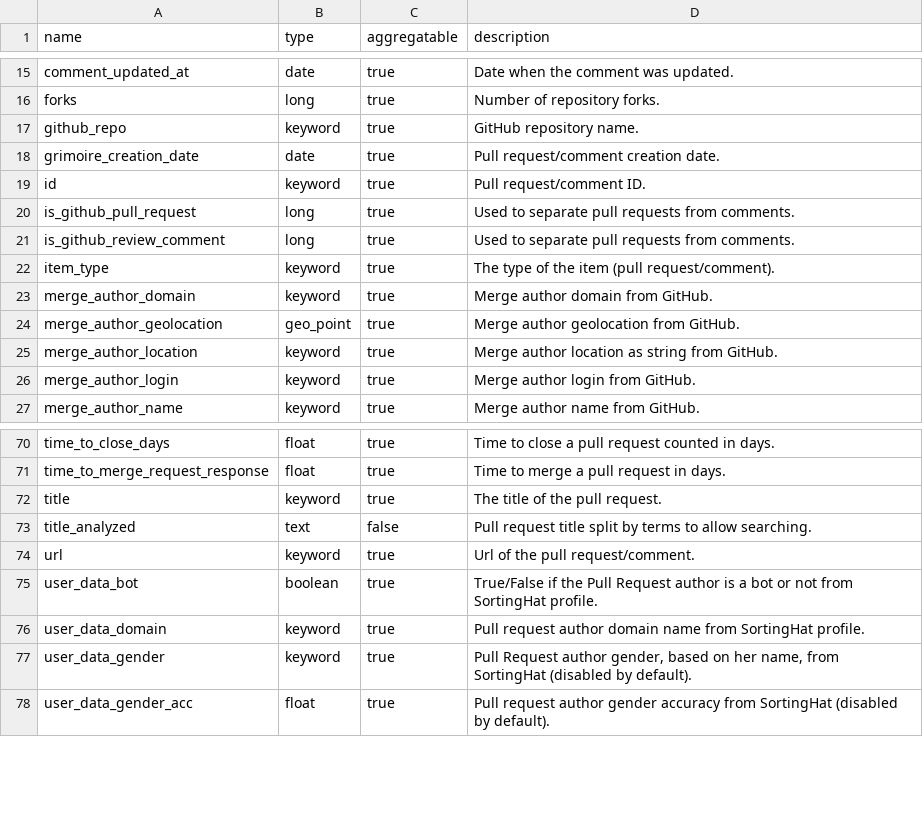
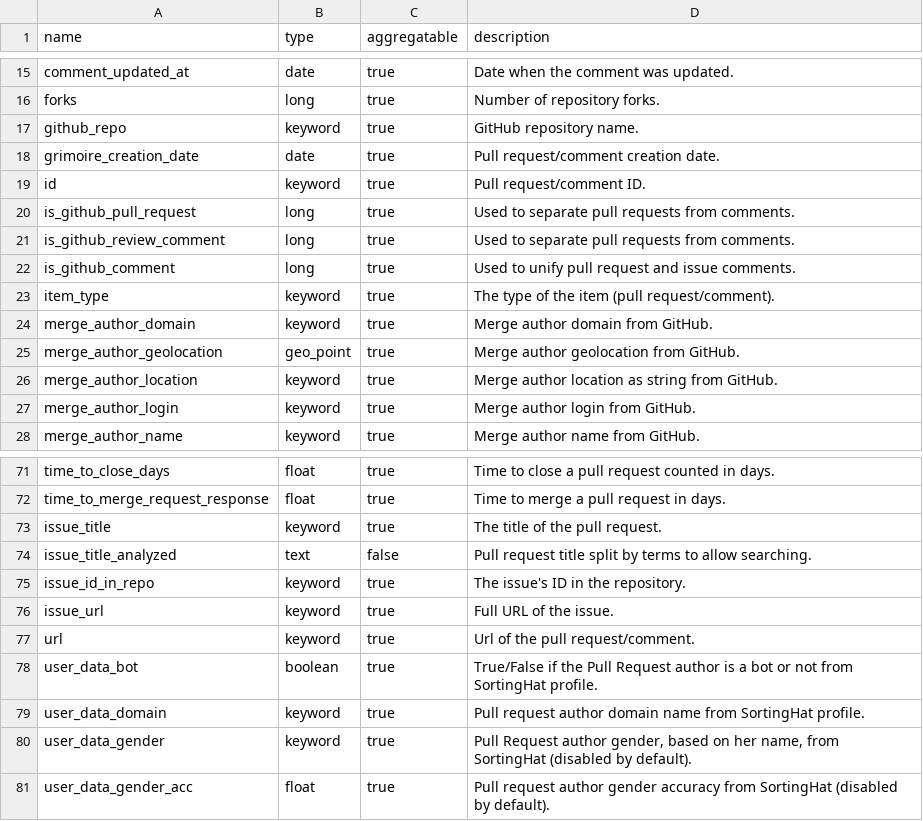
Before and after one commit to chaoss/grimoirelab-elk, a CSV file: schema/github2_pull_requests.csv (was schema/github_pull_requests2.csv), drawn as a sheet; only a part is shown, gaps mark what is left out.

Commit message:
[github2] Update github2 fields
This code updates the github2 fields in order to aggregate
issue, pull requests and their comments. The new fields are:
- is_github_comment: needed to aggregate issue and review comments
- issue_url: needed to aggregate issue and pull info together, since
  a pull request is an issue in github, thus the url is the same
- issue_title: needed to aggregate issue and pull request info together
  by their title
- issue_id_in_repo: needed to aggregate issue and pull request info together
  by their ID

Schemas have been updated accordingly.

Signed-off-by: Valerio Cosentino <valcos@bitergia.com>

```diff
--- a/schema/github_pull_requests2.csv
+++ b/schema/github2_pull_requests.csv
@@ -21,2 +21,3 @@ is_github_pull_request,long,true,"Used to separate pull requests from comments."
 is_github_review_comment,long,true,"Used to separate pull requests from comments."
+is_github_comment,long,true,"Used to unify pull request and issue comments."
 item_type,keyword,true,"The type of the item (pull request/comment)."
@@ -71,4 +72,6 @@ time_to_close_days,float,true,"Time to close a pull request counted in days."
 time_to_merge_request_response,float,true,"Time to merge a pull request in days."
-title,keyword,true,"The title of the pull request."
-title_analyzed,text,false,"Pull request title split by terms to allow searching."
+issue_title,keyword,true,"The title of the pull request."
+issue_title_analyzed,text,false,"Pull request title split by terms to allow searching."
+issue_id_in_repo,keyword,true,"The issue's ID in the repository."
+issue_url,keyword,true,"Full URL of the issue."
 url,keyword,true,"Url of the pull request/comment."
```
Also changed, not shown: schema/github2_issues.csv, 1 other file.
